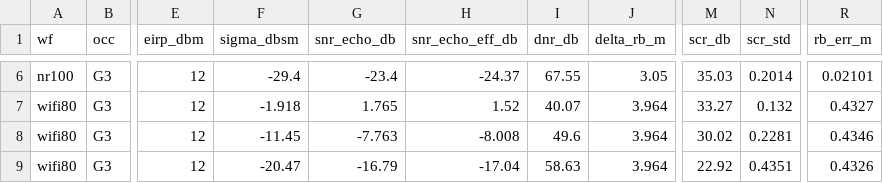
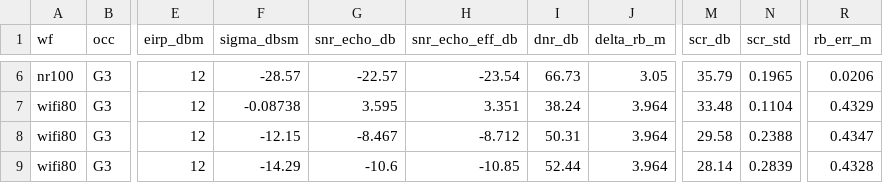
Before and after one commit to Dkor-1/sionna2, a CSV file: outputs/bench_matrix.csv, drawn as a sheet; only a part is shown, gaps mark what is left out; the diff covers the shown part only; the diff names each change by its address in the sheet, - before the commit and + after, or states it on an @@ line.

```diff
--- a/outputs/bench_matrix.csv
+++ b/outputs/bench_matrix.csv
-F6 (sigma_dbsm): -29.4
+F6 (sigma_dbsm): -28.57
-G6 (snr_echo_db): -23.4
+G6 (snr_echo_db): -22.57
-H6 (snr_echo_eff_db): -24.37
+H6 (snr_echo_eff_db): -23.54
-I6 (dnr_db): 67.55
+I6 (dnr_db): 66.73
-M6 (scr_db): 35.03
+M6 (scr_db): 35.79
-N6 (scr_std): 0.2014
+N6 (scr_std): 0.1965
-R6 (rb_err_m): 0.02101
+R6 (rb_err_m): 0.0206
-F7 (sigma_dbsm): -1.918
+F7 (sigma_dbsm): -0.08738
-G7 (snr_echo_db): 1.765
+G7 (snr_echo_db): 3.595
-H7 (snr_echo_eff_db): 1.52
+H7 (snr_echo_eff_db): 3.351
-I7 (dnr_db): 40.07
+I7 (dnr_db): 38.24
-M7 (scr_db): 33.27
+M7 (scr_db): 33.48
-N7 (scr_std): 0.132
+N7 (scr_std): 0.1104
-R7 (rb_err_m): 0.4327
+R7 (rb_err_m): 0.4329
-F8 (sigma_dbsm): -11.45
+F8 (sigma_dbsm): -12.15
-G8 (snr_echo_db): -7.763
+G8 (snr_echo_db): -8.467
-H8 (snr_echo_eff_db): -8.008
+H8 (snr_echo_eff_db): -8.712
-I8 (dnr_db): 49.6
+I8 (dnr_db): 50.31
-M8 (scr_db): 30.02
+M8 (scr_db): 29.58
-N8 (scr_std): 0.2281
+N8 (scr_std): 0.2388
-R8 (rb_err_m): 0.4346
+R8 (rb_err_m): 0.4347
-F9 (sigma_dbsm): -20.47
+F9 (sigma_dbsm): -14.29
-G9 (snr_echo_db): -16.79
+G9 (snr_echo_db): -10.6
-H9 (snr_echo_eff_db): -17.04
+H9 (snr_echo_eff_db): -10.85
-I9 (dnr_db): 58.63
+I9 (dnr_db): 52.44
-M9 (scr_db): 22.92
+M9 (scr_db): 28.14
-N9 (scr_std): 0.4351
+N9 (scr_std): 0.2839
-R9 (rb_err_m): 0.4326
+R9 (rb_err_m): 0.4328
```
Also changed, not shown: 111 edited cells elsewhere in this file, 48 other files.
